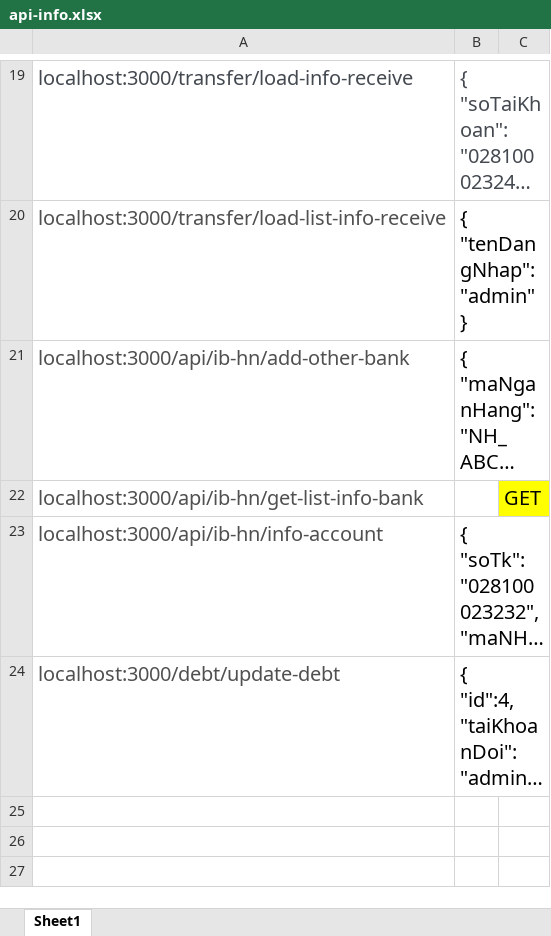
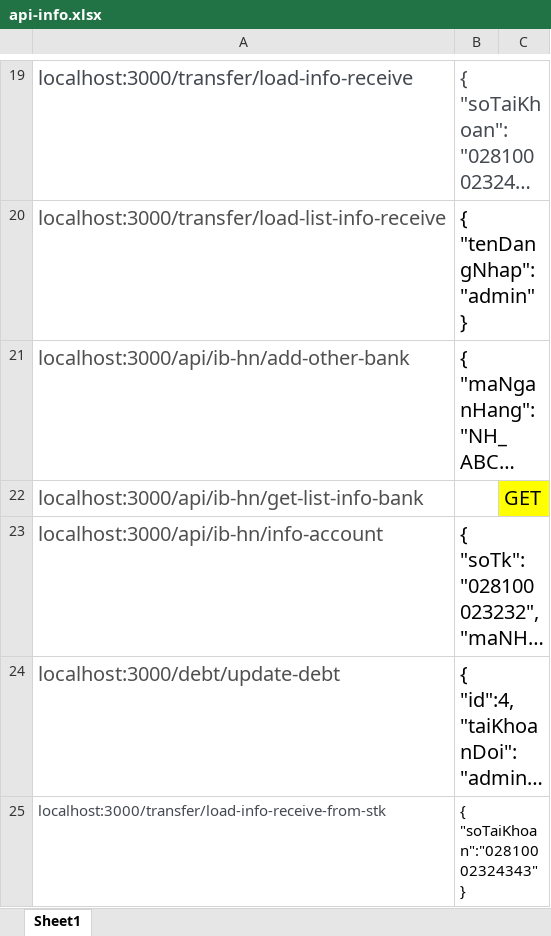
Before and after one commit to LeoTino/InternetBanking, an Excel workbook: api-info.xlsx, sheet Sheet1, drawn as a sheet; only a part is shown, gaps mark what is left out; long unchanged cells end in …; values as stored, in another font and other column widths than the file's, no borders; the diff names each change by its address in the sheet, - before the commit and + after, or states it on an @@ line.

```diff
--- a/api-info.xlsx (sheet Sheet1)
+++ b/api-info.xlsx (sheet Sheet1)
+row 25: localhost:3000/transfer/load-info-receive-from-stk | { "soTaiKhoan":"02810002324343" }
```
Also changed, not shown: 6 other files.
